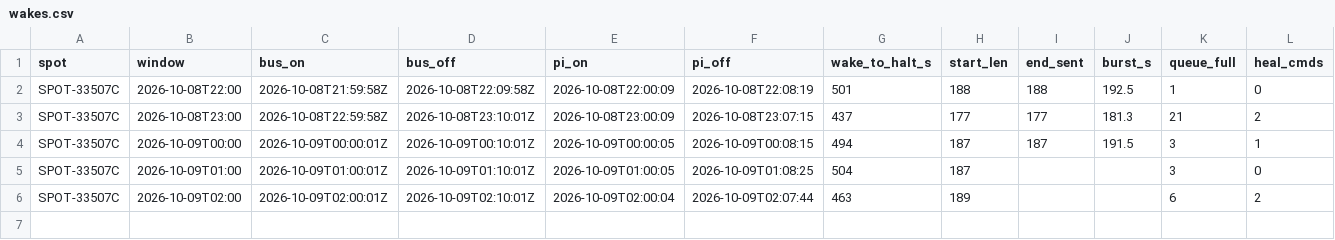
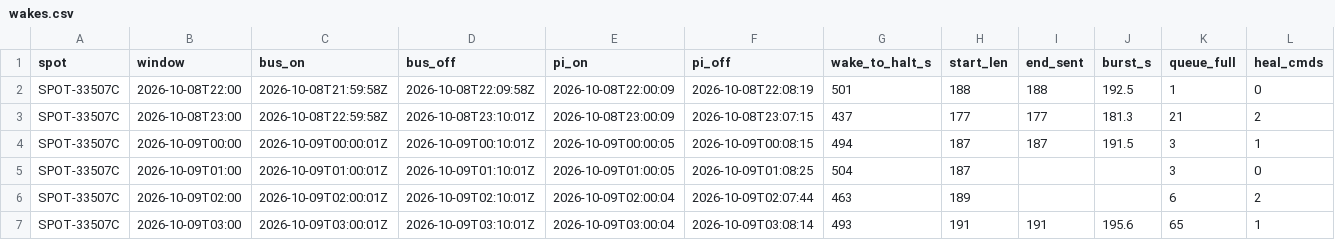
Before and after one commit to nickraymond/bm_cam_legacy, a CSV file: runs/jxl_rc_20261008/wakes.csv, drawn as a sheet; only a part is shown; rows hold the shown columns only; the diff names each change by its address in the sheet, - before the commit and + after, or states it on an @@ line.

Commit message:
JXL-RC wake 6: 34 % loss from the Spotter health-check sync

```diff
--- a/runs/jxl_rc_20261008/wakes.csv
+++ b/runs/jxl_rc_20261008/wakes.csv
+row 7: SPOT-33507C | 2026-10-09T03:00 | 2026-10-09T03:00:01Z | 2026-10-09T03:10:01Z | 2026-10-09T03:00:04 | 2026-10-09T03:08:14 | 493 | 191 | 191 | 195.6 | 65 | 1
```
Also changed, not shown: 7 other files.
